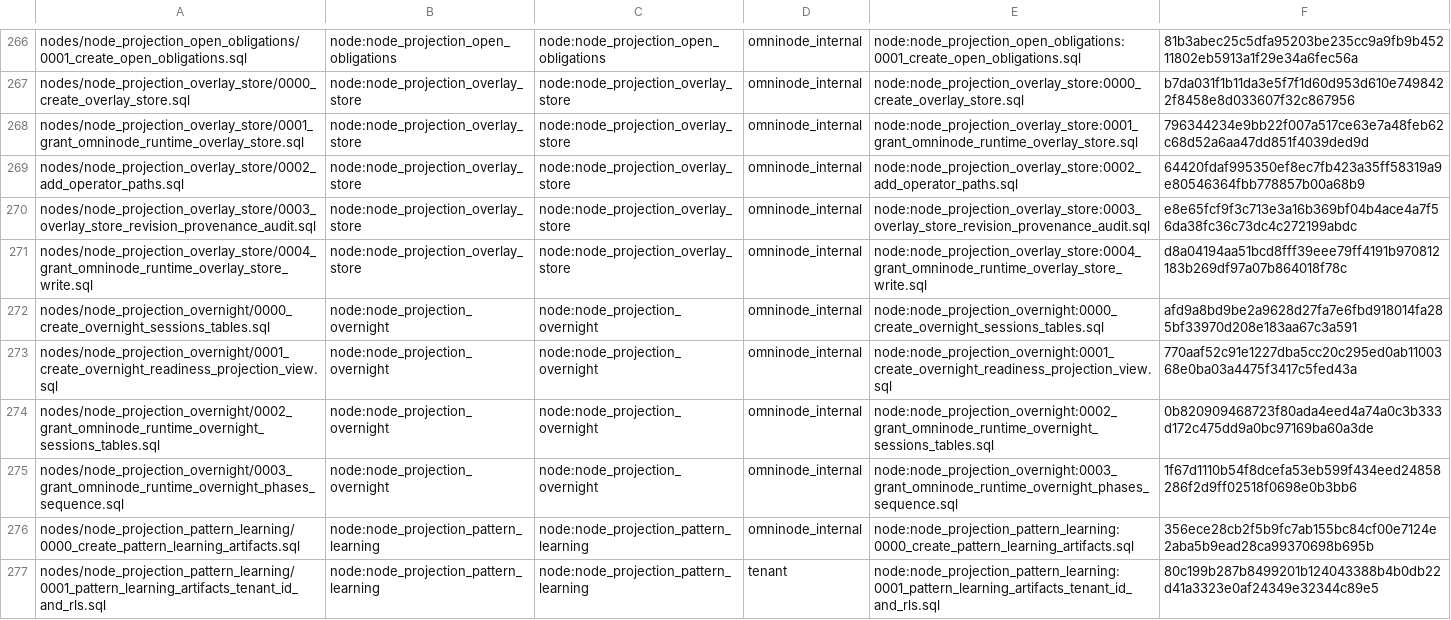
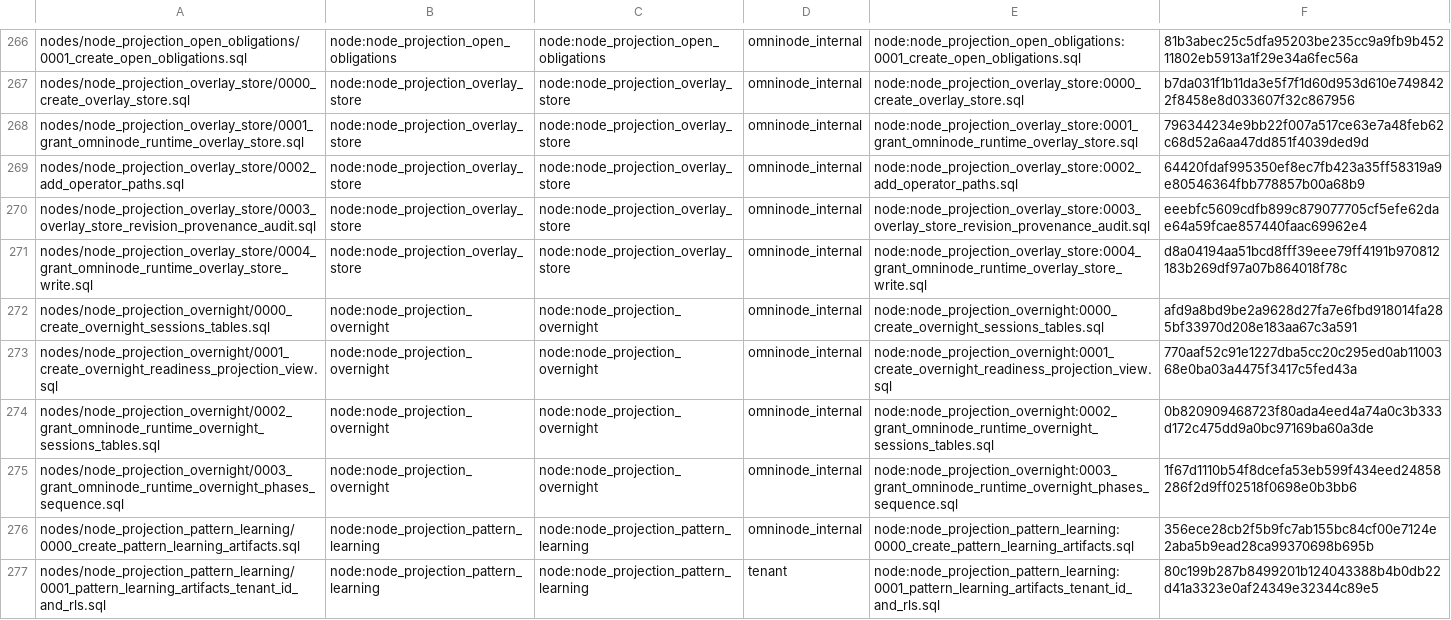
Before and after one commit to OmniNode-ai/omnibase_infra, a TSV file: docker/migrations/forward/_ledger/application-migrations.tsv, drawn as a sheet; only a part is shown, gaps mark what is left out.

Commit message:
OMN-26635: reconcile overlay store 0003 declared columns with guarded ADD COLUMN and re-pin its checksum

```diff
--- a/docker/migrations/forward/_ledger/application-migrations.tsv
+++ b/docker/migrations/forward/_ledger/application-migrations.tsv
@@ -269,3 +269,3 @@ nodes/node_projection_overlay_store/0001_grant_omninode_runtime_overlay_store.sq
 nodes/node_projection_overlay_store/0002_add_operator_paths.sql	node:node_projection_overlay_store	node:node_projection_overlay_store	omninode_internal	node:node_projection_overlay_store:0002_add_operator_paths.sql	64420fdaf995350ef8ec7fb423a35ff58319a9e80546364fbb778857b00a68b9
-nodes/node_projection_overlay_store/0003_overlay_store_revision_provenance_audit.sql	node:node_projection_overlay_store	node:node_projection_overlay_store	omninode_internal	node:node_projection_overlay_store:0003_overlay_store_revision_provenance_audit.sql	e8e65fcf9f3c713e3a16b369bf04b4ace4a7f56da38fc36c73dc4c272199abdc
+nodes/node_projection_overlay_store/0003_overlay_store_revision_provenance_audit.sql	node:node_projection_overlay_store	node:node_projection_overlay_store	omninode_internal	node:node_projection_overlay_store:0003_overlay_store_revision_provenance_audit.sql	eeebfc5609cdfb899c879077705cf5efe62dae64a59fcae857440faac69962e4
 nodes/node_projection_overlay_store/0004_grant_omninode_runtime_overlay_store_write.sql	node:node_projection_overlay_store	node:node_projection_overlay_store	omninode_internal	node:node_projection_overlay_store:0004_grant_omninode_runtime_overlay_store_write.sql	d8a04194aa51bcd8fff39eee79ff4191b970812183b269df97a07b864018f78c
```
Also changed, not shown: 2 other files.
